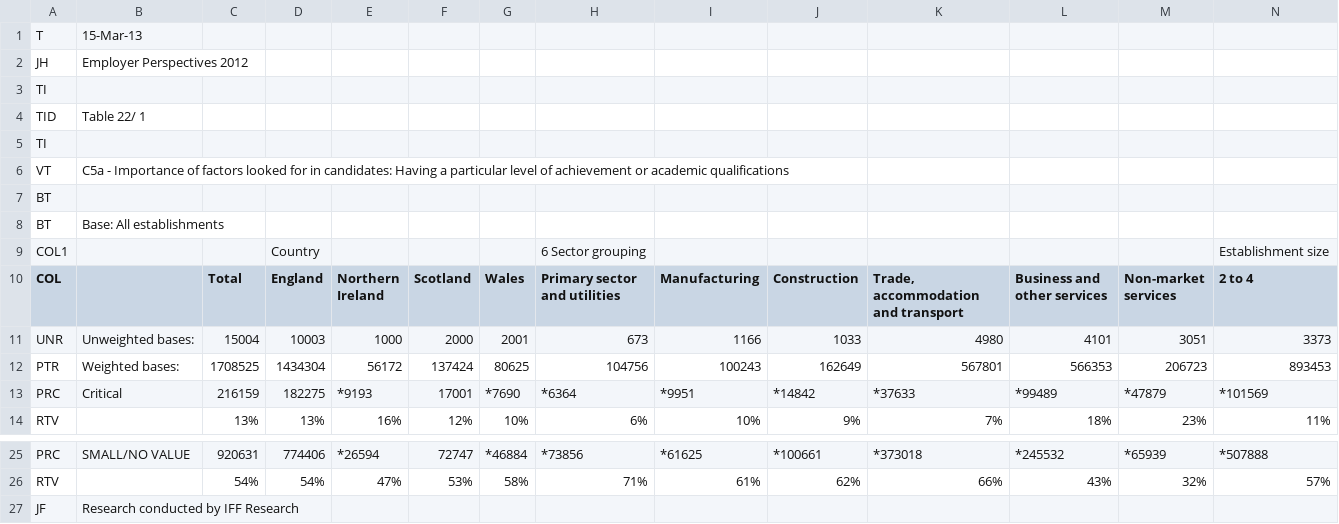
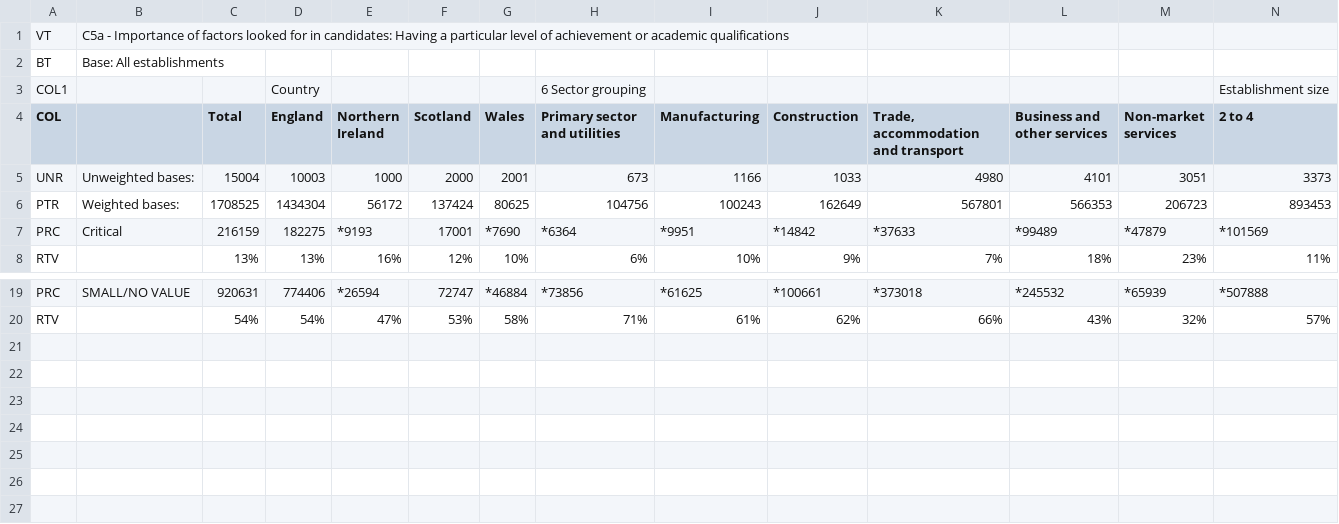
Before and after one commit to Cousjava/witlrdatavis, a CSV file: data/TableC5a.csv, drawn as a sheet; only a part is shown, gaps mark what is left out; rows hold the shown columns only; the diff names each change by its address in the sheet, - before the commit and + after, or states it on an @@ line.

```diff
--- a/data/TableC5a.csv
+++ b/data/TableC5a.csv
-row 1: T | 15-Mar-13
-row 2: JH | Employer Perspectives 2012
-row 3: TI
-row 4: TID | Table 22/ 1
-row 5: TI
-row 7: BT
-row 27: JF | Research conducted by IFF Research
```
Also changed, not shown: data/TableC10.csv, data/TableC13b.csv, 8 other files.
